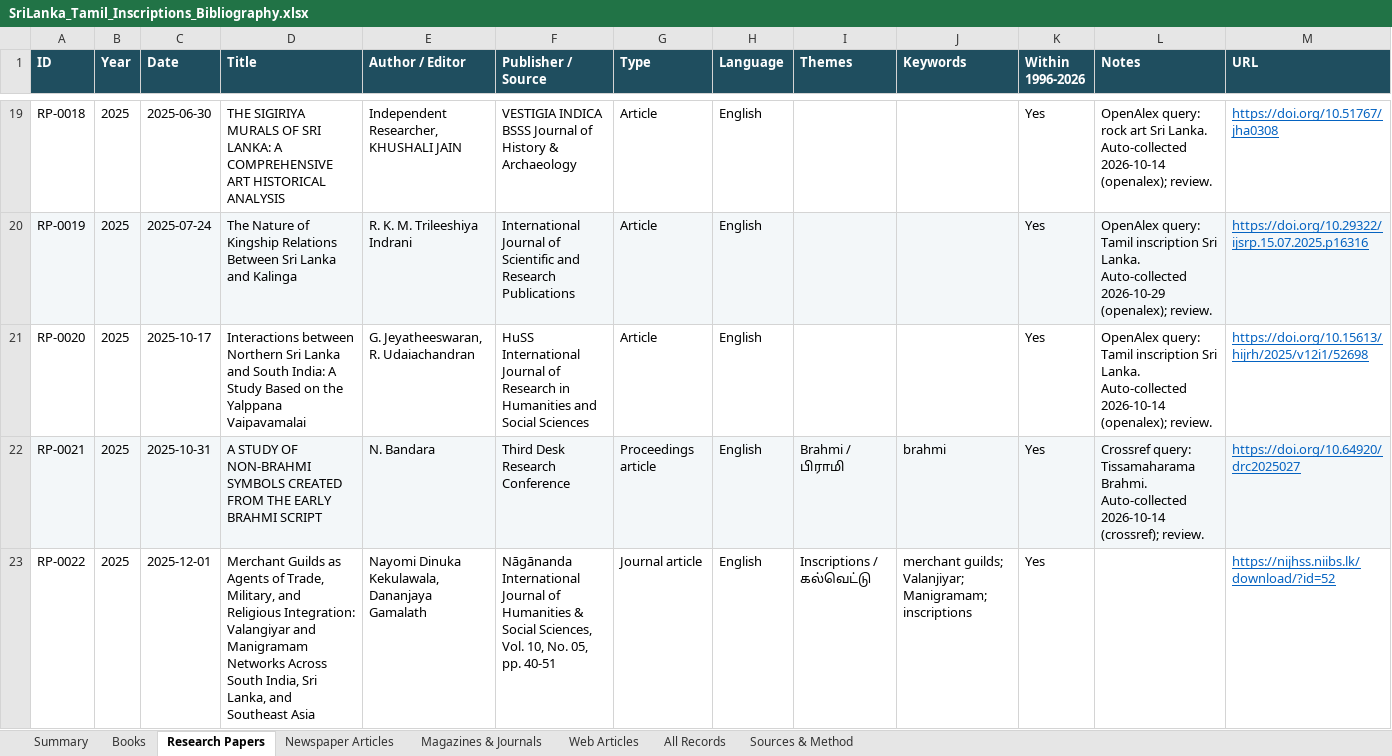
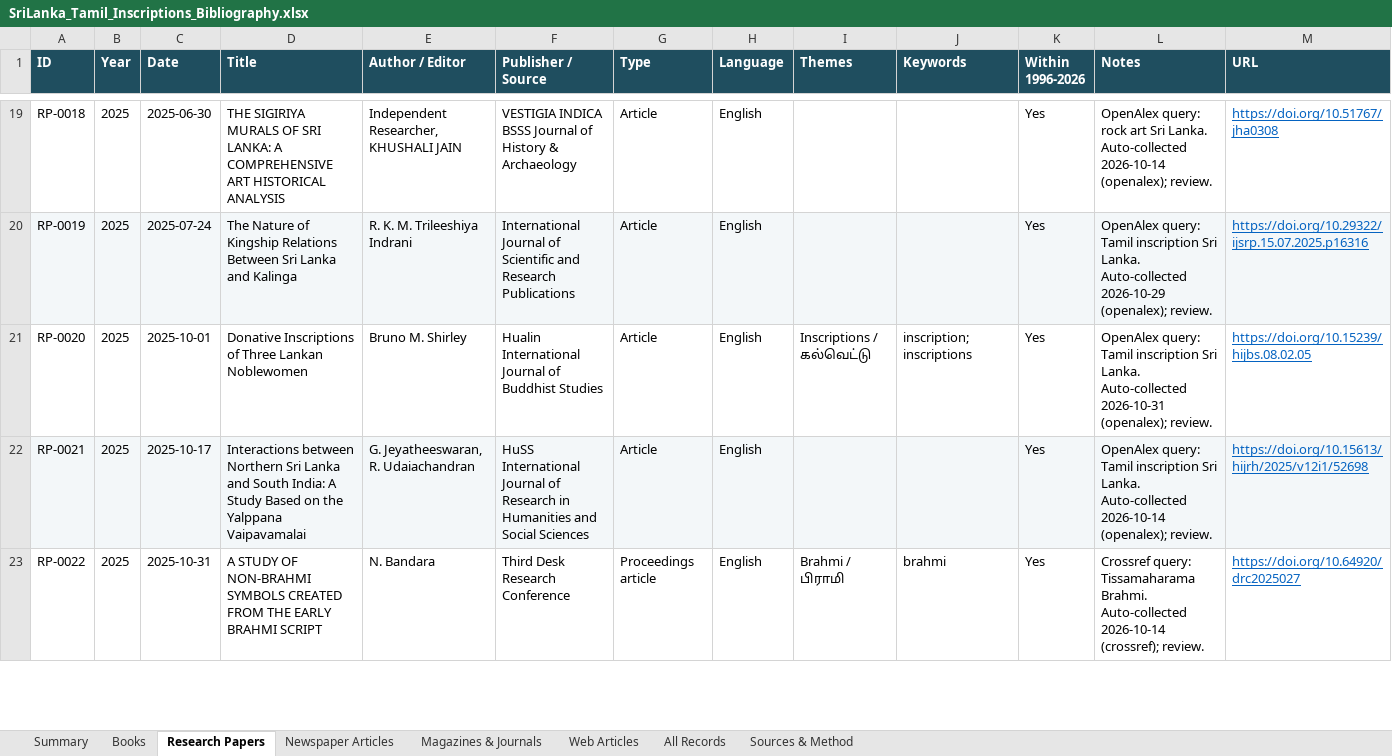
Before and after one commit to Udhayan26/srilanka-tamil-inscriptions-bibliography, an Excel workbook: output/SriLanka_Tamil_Inscriptions_Bibliography.xlsx, sheet Research Papers, drawn as a sheet; only a part is shown, gaps mark what is left out; values as stored, in another font and other column widths than the file's, no borders; the diff covers the shown part only; the diff names each change by its address in the sheet, - before the commit and + after, or states it on an @@ line.

```diff
--- a/output/SriLanka_Tamil_Inscriptions_Bibliography.xlsx (sheet Research Papers)
+++ b/output/SriLanka_Tamil_Inscriptions_Bibliography.xlsx (sheet Research Papers)
-C21 (Date): 2025-10-17
+C21 (Date): 2025-10-01
-D21 (Title): Interactions between Northern Sri Lanka and South India: A Study Based on the Yalppana Vaipavamalai
+D21 (Title): Donative Inscriptions of Three Lankan Noblewomen
-E21 (Author / Editor): G. Jeyatheeswaran, R. Udaiachandran
+E21 (Author / Editor): Bruno M. Shirley
-F21 (Publisher / Source): HuSS International Journal of Research in Humanities and Social Sciences
+F21 (Publisher / Source): Hualin International Journal of Buddhist Studies
-I21 (Themes): (empty)
+I21 (Themes): Inscriptions / கல்வெட்டு
-J21 (Keywords): (empty)
+J21 (Keywords): inscription; inscriptions
-L21 (Notes): …Lanka. Auto-collected 2026-10-14 (openalex); review.
+L21 (Notes): …Lanka. Auto-collected 2026-10-31 (openalex); review.
-M21 (URL): https://doi.org/10.15613/hijrh/2025/v12i1/52698
+M21 (URL): https://doi.org/10.15239/hijbs.08.02.05
-C22 (Date): 2025-10-31
+C22 (Date): 2025-10-17
-D22 (Title): A STUDY OF NON-BRAHMI SYMBOLS CREATED FROM THE EARLY BRAHMI SCRIPT
+D22 (Title): Interactions between Northern Sri Lanka and South India: A Study Based on the Yalppana Vaipavamalai
-E22 (Author / Editor): N. Bandara
+E22 (Author / Editor): G. Jeyatheeswaran, R. Udaiachandran
-F22 (Publisher / Source): Third Desk Research Conference
+F22 (Publisher / Source): HuSS International Journal of Research in Humanities and Social Sciences
-G22 (Type): Proceedings article
+G22 (Type): Article
-I22 (Themes): Brahmi / பிராமி
+I22 (Themes): (empty)
-J22 (Keywords): brahmi
+J22 (Keywords): (empty)
-L22 (Notes): Crossref query: Tissamaharama Brahmi. Auto-collected 2026-10-14 (crossref); review.
+L22 (Notes): OpenAlex query: Tamil inscription Sri Lanka. Auto-collected 2026-10-14 (openalex); review.
-M22 (URL): https://doi.org/10.64920/drc2025027
+M22 (URL): https://doi.org/10.15613/hijrh/2025/v12i1/52698
-C23 (Date): 2025-12-01
+C23 (Date): 2025-10-31
-D23 (Title): Merchant Guilds as Agents of Trade, Military, and Religious Integration: Valangiyar and Manigramam Networks Across South India, Sri Lanka, and Southeast Asia
+D23 (Title): A STUDY OF NON-BRAHMI SYMBOLS CREATED FROM THE EARLY BRAHMI SCRIPT
-E23 (Author / Editor): Nayomi Dinuka Kekulawala, Dananjaya Gamalath
+E23 (Author / Editor): N. Bandara
-F23 (Publisher / Source): Nāgānanda International Journal of Humanities & Social Sciences, Vol. 10, No. 05, pp. 40-51
+F23 (Publisher / Source): Third Desk Research Conference
-G23 (Type): Journal article
+G23 (Type): Proceedings article
-I23 (Themes): Inscriptions / கல்வெட்டு
+I23 (Themes): Brahmi / பிராமி
-J23 (Keywords): merchant guilds; Valanjiyar; Manigramam; inscriptions
+J23 (Keywords): brahmi
-L23 (Notes): (empty)
+L23 (Notes): Crossref query: Tissamaharama Brahmi. Auto-collected 2026-10-14 (crossref); review.
-M23 (URL): https://nijhss.niibs.lk/download/?id=52
+M23 (URL): https://doi.org/10.64920/drc2025027
```
Also changed, not shown: 1 added row and 1025 edited cells elsewhere in this sheet, sheet All Records, sheet Web Articles, sheet Summary, 4 other files.
